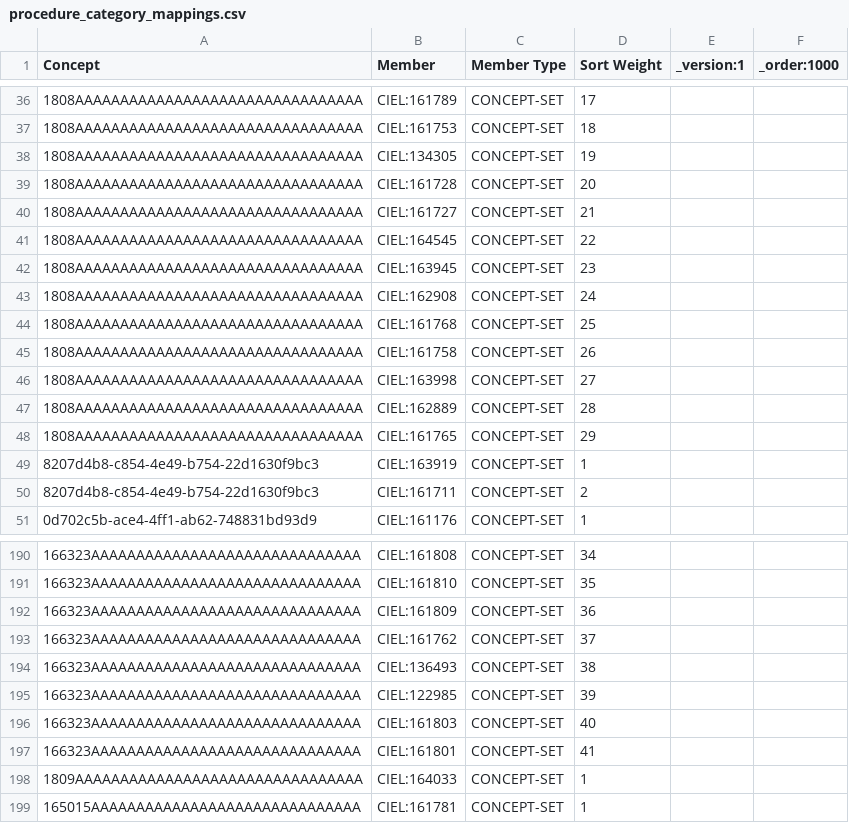
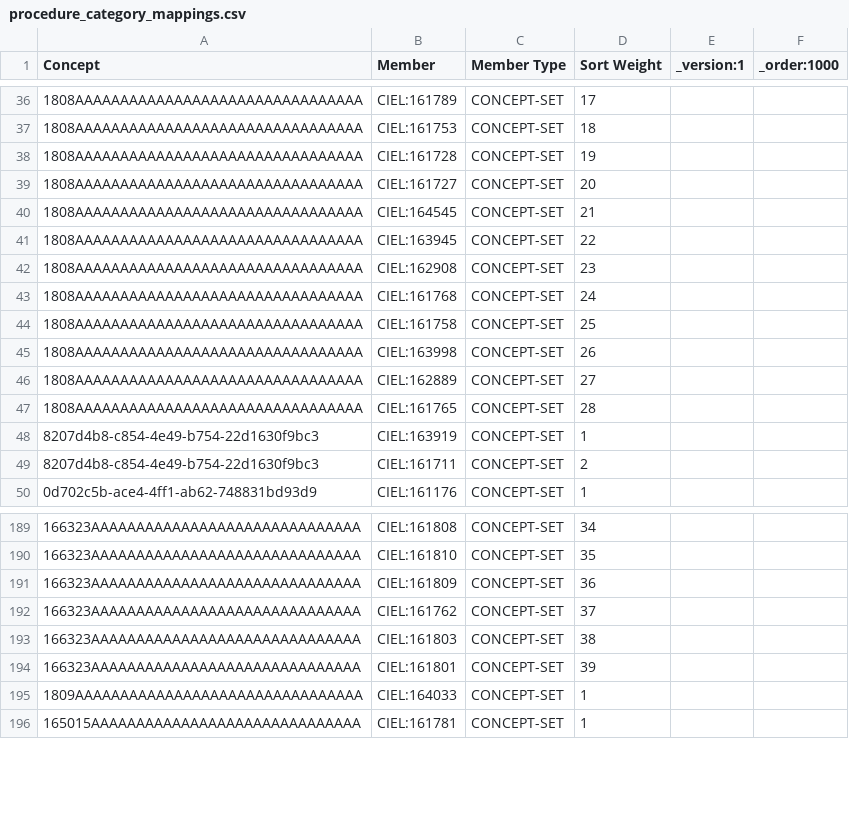
Before and after one commit to mohan-13/nabh-bahmni-config, a CSV file: masterdata/configuration/conceptsets/procedure_category_mappings.csv, drawn as a sheet; only a part is shown, gaps mark what is left out; removed rows and columns are numbered as before the commit, all else as after; the diff names each change by its address in the sheet, - before the commit and + after, or states it on an @@ line.

Commit message:
BAH-4001 | Fix. Remove findings from procedures

```diff
--- a/masterdata/configuration/conceptsets/procedure_category_mappings.csv
+++ b/masterdata/configuration/conceptsets/procedure_category_mappings.csv
-B38 (Member): CIEL:134305
+B38 (Member): CIEL:161728
-B39 (Member): CIEL:161728
+B39 (Member): CIEL:161727
-B40 (Member): CIEL:161727
+B40 (Member): CIEL:164545
-B41 (Member): CIEL:164545
+B41 (Member): CIEL:163945
-B42 (Member): CIEL:163945
+B42 (Member): CIEL:162908
-B43 (Member): CIEL:162908
+B43 (Member): CIEL:161768
-B44 (Member): CIEL:161768
+B44 (Member): CIEL:161758
-B45 (Member): CIEL:161758
+B45 (Member): CIEL:163998
-B46 (Member): CIEL:163998
+B46 (Member): CIEL:162889
-B47 (Member): CIEL:162889
+B47 (Member): CIEL:161765
-row 48: 1808AAAAAAAAAAAAAAAAAAAAAAAAAAAAAAAA | CIEL:161765 | CONCEPT-SET | 29
-B193 (Member): CIEL:136493
+B193 (Member): CIEL:161803
-B194 (Member): CIEL:122985
+B194 (Member): CIEL:161801
-row 196: 166323AAAAAAAAAAAAAAAAAAAAAAAAAAAAAA | CIEL:161803 | CONCEPT-SET | 40
-row 197: 166323AAAAAAAAAAAAAAAAAAAAAAAAAAAAAA | CIEL:161801 | CONCEPT-SET | 41
```
